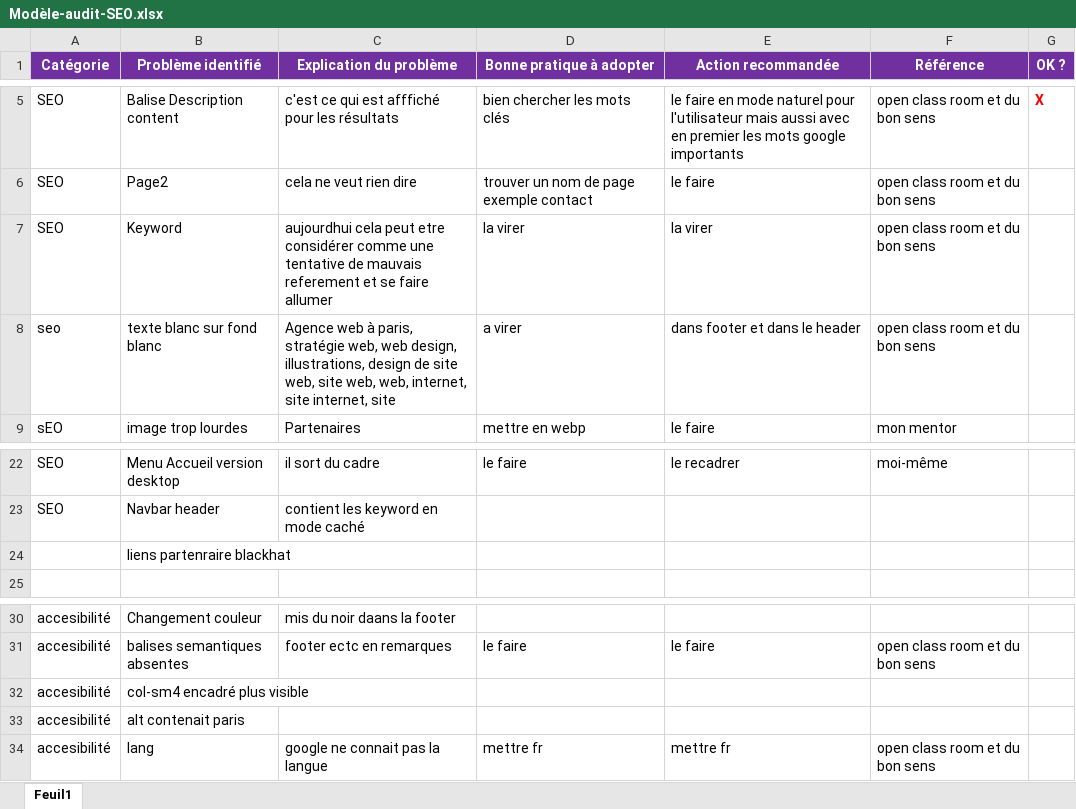
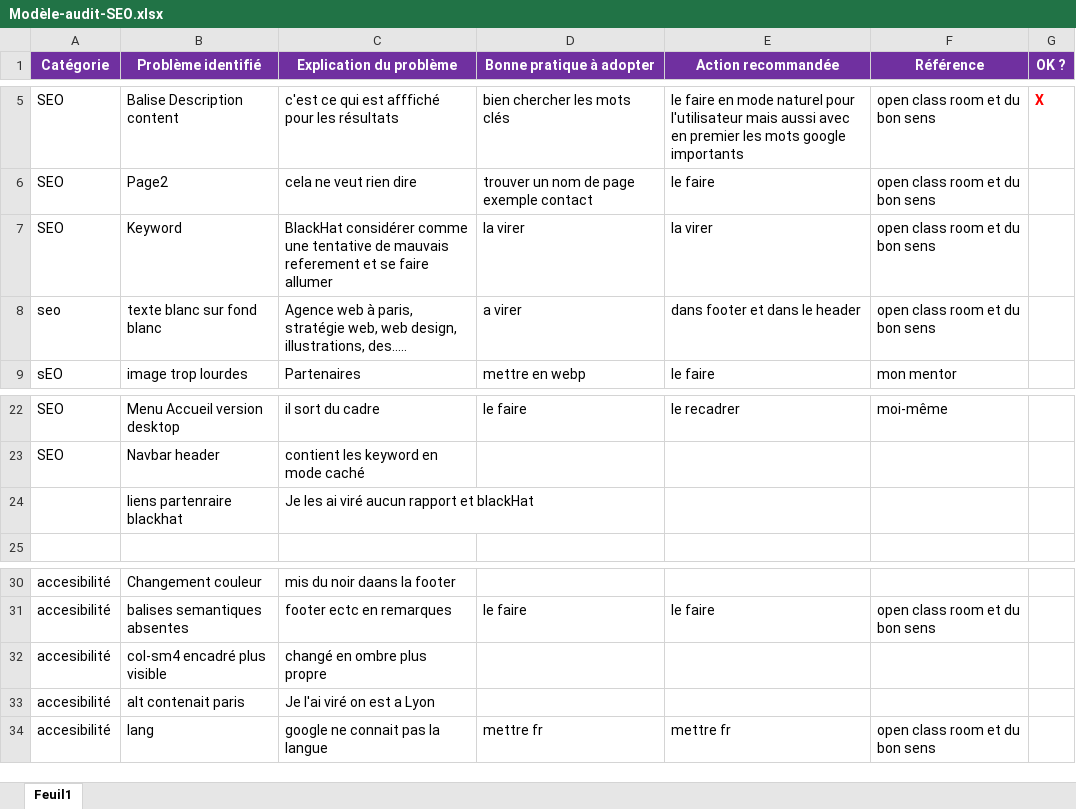
Before and after one commit to FredericGuilet/P4Guillet_Frederic25072021, an Excel workbook: Modèle-audit-SEO.xlsx, sheet Feuil1, drawn as a sheet; only a part is shown, gaps mark what is left out; values as stored, in another font and other column widths than the file's, no borders; charts and pictures and table styles not drawn; the diff names each change by its address in the sheet, - before the commit and + after, or states it on an @@ line.

```diff
--- a/Modèle-audit-SEO.xlsx (sheet Feuil1)
+++ b/Modèle-audit-SEO.xlsx (sheet Feuil1)
-C7 (Explication du problème): aujourdhui cela peut etre considérer comme…
+C7 (Explication du problème): BlackHat considérer comme…
-C8 (Explication du problème): …design, illustrations, design de site web, site web, web, internet, site internet, site
+C8 (Explication du problème): …design, illustrations, des…..
-C24 (Explication du problème): (empty)
+C24 (Explication du problème): Je les ai viré aucun rapport et blackHat
-C32 (Explication du problème): (empty)
+C32 (Explication du problème): changé en ombre plus propre
-C33 (Explication du problème): (empty)
+C33 (Explication du problème): Je l'ai viré on est a Lyon
```
Also changed, not shown: 1 other file.
